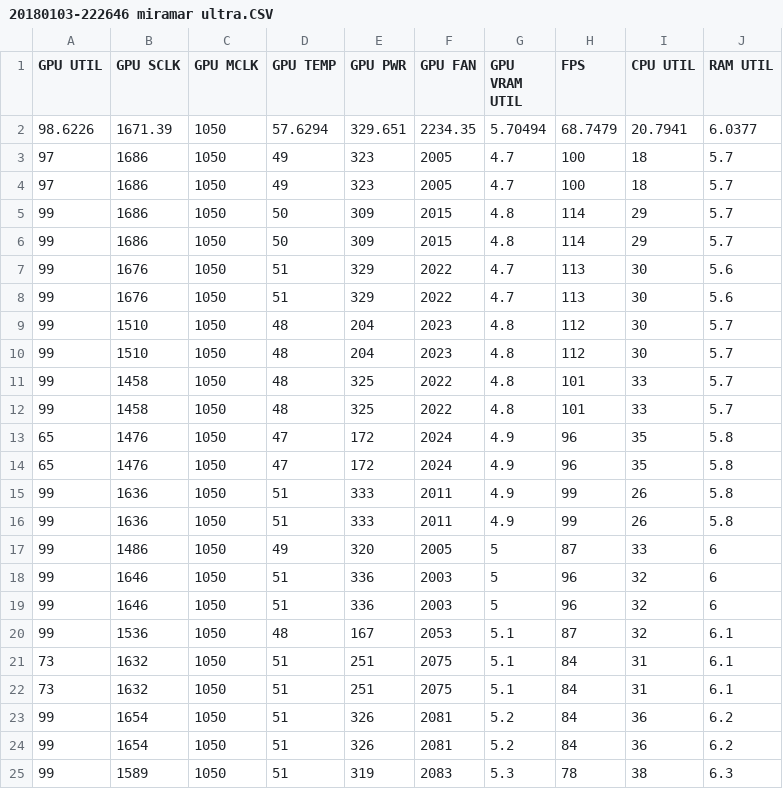
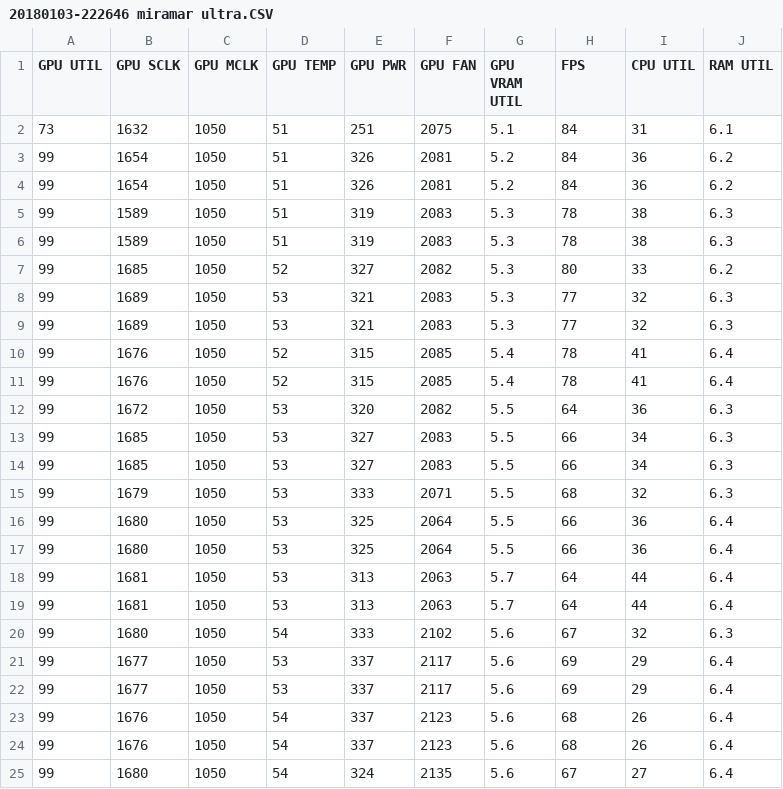
Before and after one commit to max0x7ba/adrenalin-charts, a CSV file: examples/20180103-222646 miramar ultra.CSV, drawn as a sheet; only a part is shown; the shorter side is filled out with more unchanged rows.

```diff
--- a/examples/20180103-222646 miramar ultra.CSV
+++ b/examples/20180103-222646 miramar ultra.CSV
@@ -1,22 +1,2 @@
 GPU UTIL,GPU SCLK,GPU MCLK,GPU TEMP,GPU PWR,GPU FAN,GPU VRAM UTIL,FPS,CPU UTIL,RAM UTIL
-98.6226,1671.39,1050,57.6294,329.651,2234.35,5.70494,68.7479,20.7941,6.0377
-97,1686,1050,49,323,2005,4.7,100,18,5.7
-97,1686,1050,49,323,2005,4.7,100,18,5.7
-99,1686,1050,50,309,2015,4.8,114,29,5.7
-99,1686,1050,50,309,2015,4.8,114,29,5.7
-99,1676,1050,51,329,2022,4.7,113,30,5.6
-99,1676,1050,51,329,2022,4.7,113,30,5.6
-99,1510,1050,48,204,2023,4.8,112,30,5.7
-99,1510,1050,48,204,2023,4.8,112,30,5.7
-99,1458,1050,48,325,2022,4.8,101,33,5.7
-99,1458,1050,48,325,2022,4.8,101,33,5.7
-65,1476,1050,47,172,2024,4.9,96,35,5.8
-65,1476,1050,47,172,2024,4.9,96,35,5.8
-99,1636,1050,51,333,2011,4.9,99,26,5.8
-99,1636,1050,51,333,2011,4.9,99,26,5.8
-99,1486,1050,49,320,2005,5,87,33,6
-99,1646,1050,51,336,2003,5,96,32,6
-99,1646,1050,51,336,2003,5,96,32,6
-99,1536,1050,48,167,2053,5.1,87,32,6.1
-73,1632,1050,51,251,2075,5.1,84,31,6.1
 73,1632,1050,51,251,2075,5.1,84,31,6.1
```
Also changed, not shown: examples/20180103-214433 miramar lowest.CSV, examples/20180103-223711 miramar custom.CSV, 3 other files.
